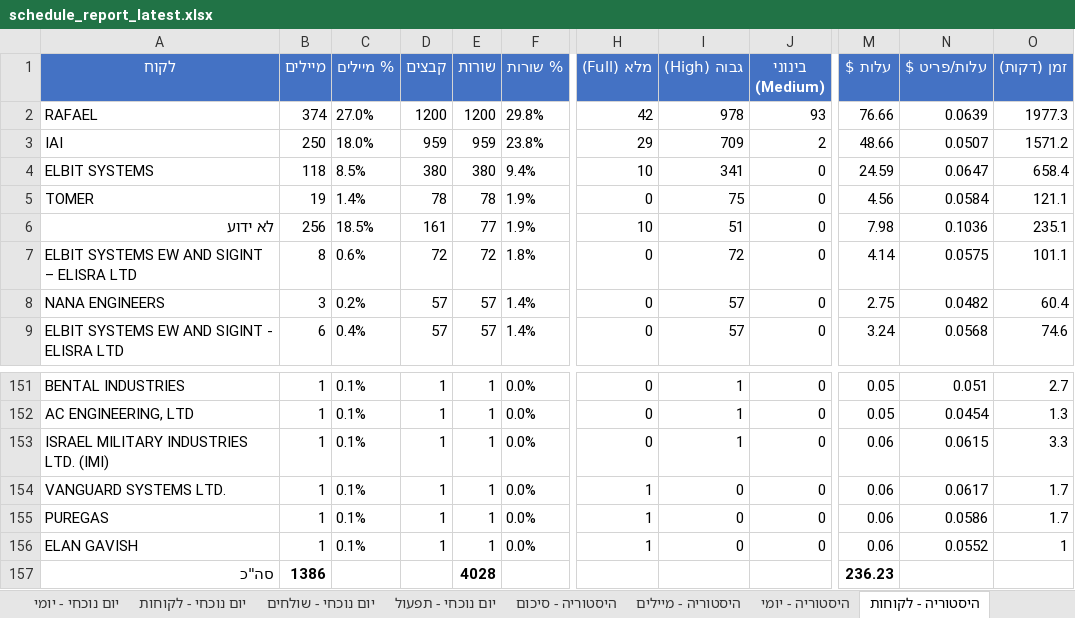
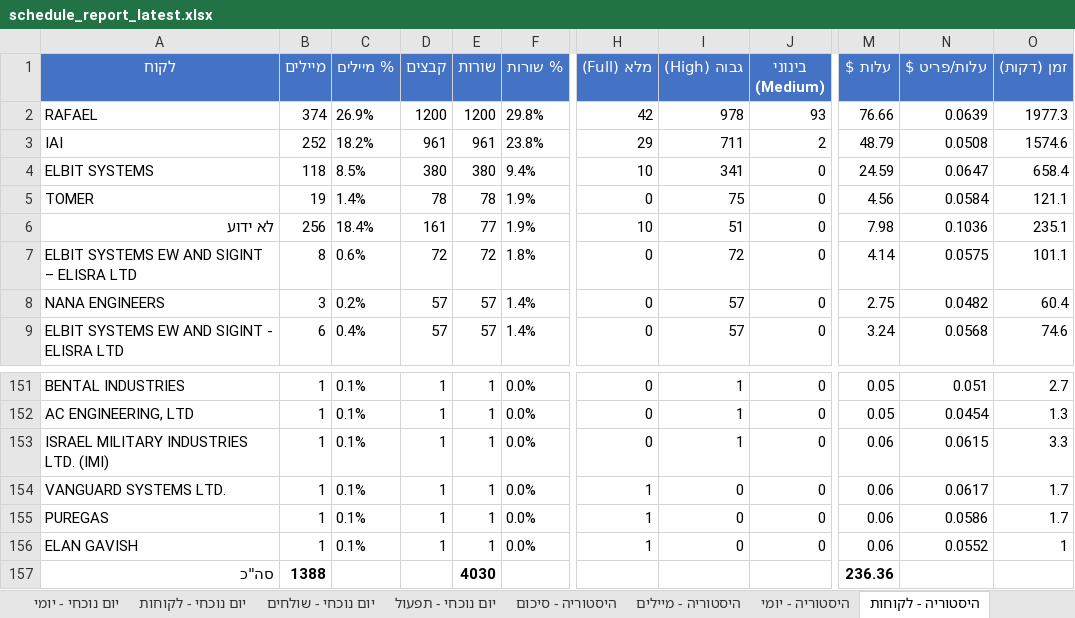
Before and after one commit to stolena2010-blip/AI-GATEWAY, an Excel workbook: reports/schedule_report_latest.xlsx, sheet היסטוריה - לקוחות, drawn as a sheet; only a part is shown, gaps mark what is left out; values as stored, in another font and other column widths than the file's, no borders; the diff names each change by its address in the sheet, - before the commit and + after, or states it on an @@ line.

```diff
--- a/reports/schedule_report_latest.xlsx (sheet היסטוריה - לקוחות)
+++ b/reports/schedule_report_latest.xlsx (sheet היסטוריה - לקוחות)
-C2 (% מיילים): 27.0%
+C2 (% מיילים): 26.9%
-B3 (מיילים): 250
+B3 (מיילים): 252
-C3 (% מיילים): 18.0%
+C3 (% מיילים): 18.2%
-D3 (קבצים): 959
+D3 (קבצים): 961
-E3 (שורות): 959
+E3 (שורות): 961
-I3 (גבוה (High)): 709
+I3 (גבוה (High)): 711
-M3 (עלות $): 48.66
+M3 (עלות $): 48.79
-N3 (עלות/פריט $): 0.0507
+N3 (עלות/פריט $): 0.0508
-O3 (זמן (דקות)): 1571.2
+O3 (זמן (דקות)): 1574.6
-C6 (% מיילים): 18.5%
+C6 (% מיילים): 18.4%
-B157 (מיילים): 1386
+B157 (מיילים): 1388
-E157 (שורות): 4028
+E157 (שורות): 4030
-M157 (עלות $): 236.23
+M157 (עלות $): 236.36
```
Also changed, not shown: sheet יום נוכחי - מיילים, sheet היסטוריה - מיילים, sheet יום נוכחי - יומי, sheet יום נוכחי - סיכום, sheet יום נוכחי - לקוחות, sheet היסטוריה - סיכום, 5 more sheets, 4 other files.
